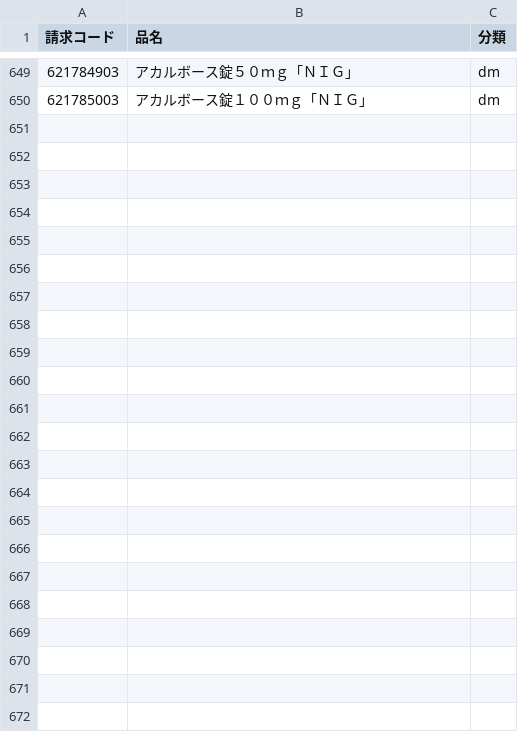
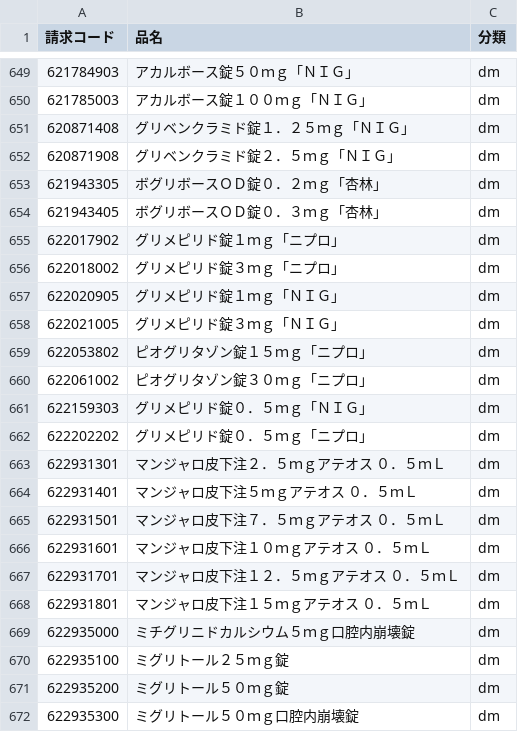
Before and after one commit to PREVENT-Inc/MyscopeMasterList, a CSV file: Mystar_tg_medicine/items/糖尿病用剤とインスリン.csv, drawn as a sheet; only a part is shown, gaps mark what is left out; the diff names each change by its address in the sheet, - before the commit and + after, or states it on an @@ line.

```diff
--- a/Mystar_tg_medicine/items/糖尿病用剤とインスリン.csv
+++ b/Mystar_tg_medicine/items/糖尿病用剤とインスリン.csv
+row 651: 620871408 | グリベンクラミド錠１．２５ｍｇ「ＮＩＧ」 | dm
+row 652: 620871908 | グリベンクラミド錠２．５ｍｇ「ＮＩＧ」 | dm
+row 653: 621943305 | ボグリボースＯＤ錠０．２ｍｇ「杏林」 | dm
+row 654: 621943405 | ボグリボースＯＤ錠０．３ｍｇ「杏林」 | dm
+row 655: 622017902 | グリメピリド錠１ｍｇ「ニプロ」 | dm
+row 656: 622018002 | グリメピリド錠３ｍｇ「ニプロ」 | dm
+row 657: 622020905 | グリメピリド錠１ｍｇ「ＮＩＧ」 | dm
+row 658: 622021005 | グリメピリド錠３ｍｇ「ＮＩＧ」 | dm
+row 659: 622053802 | ピオグリタゾン錠１５ｍｇ「ニプロ」 | dm
+row 660: 622061002 | ピオグリタゾン錠３０ｍｇ「ニプロ」 | dm
+row 661: 622159303 | グリメピリド錠０．５ｍｇ「ＮＩＧ」 | dm
+row 662: 622202202 | グリメピリド錠０．５ｍｇ「ニプロ」 | dm
+row 663: 622931301 | マンジャロ皮下注２．５ｍｇアテオス ０．５ｍＬ | dm
+row 664: 622931401 | マンジャロ皮下注５ｍｇアテオス ０．５ｍＬ | dm
+row 665: 622931501 | マンジャロ皮下注７．５ｍｇアテオス ０．５ｍＬ | dm
+row 666: 622931601 | マンジャロ皮下注１０ｍｇアテオス ０．５ｍＬ | dm
+row 667: 622931701 | マンジャロ皮下注１２．５ｍｇアテオス ０．５ｍＬ | dm
+row 668: 622931801 | マンジャロ皮下注１５ｍｇアテオス ０．５ｍＬ | dm
+row 669: 622935000 | ミチグリニドカルシウム５ｍｇ口腔内崩壊錠 | dm
+row 670: 622935100 | ミグリトール２５ｍｇ錠 | dm
+row 671: 622935200 | ミグリトール５０ｍｇ錠 | dm
+row 672: 622935300 | ミグリトール５０ｍｇ口腔内崩壊錠 | dm
```
Also changed, not shown: Mystar_tg_medicine/items/血圧降下剤.csv, Mystar_tg_medicine/items/高脂血症用剤.csv, 7 other files.
